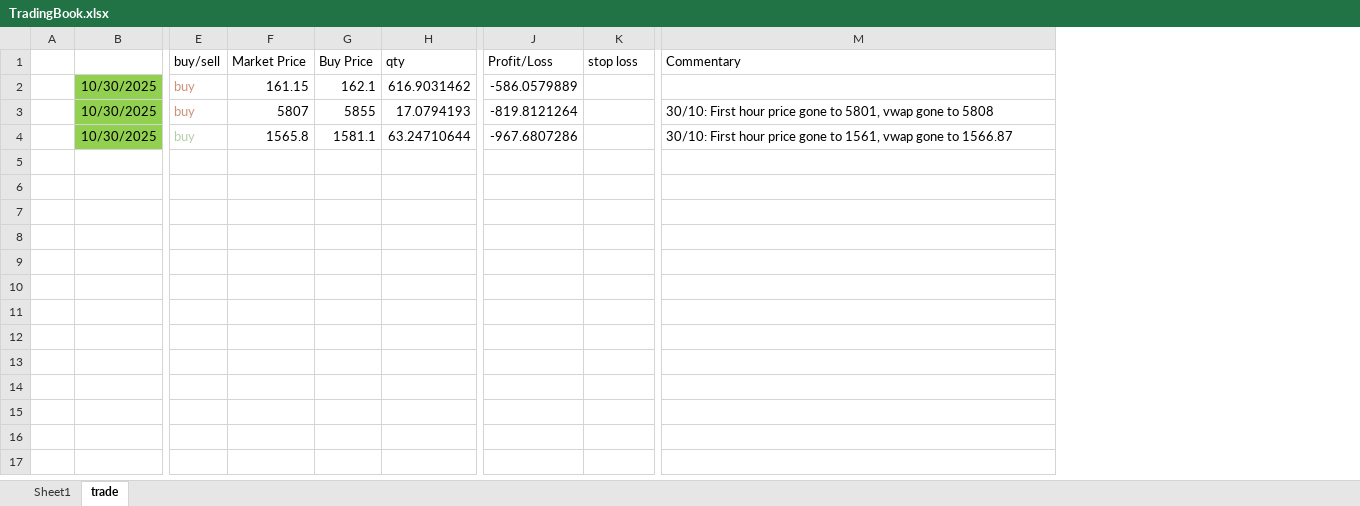
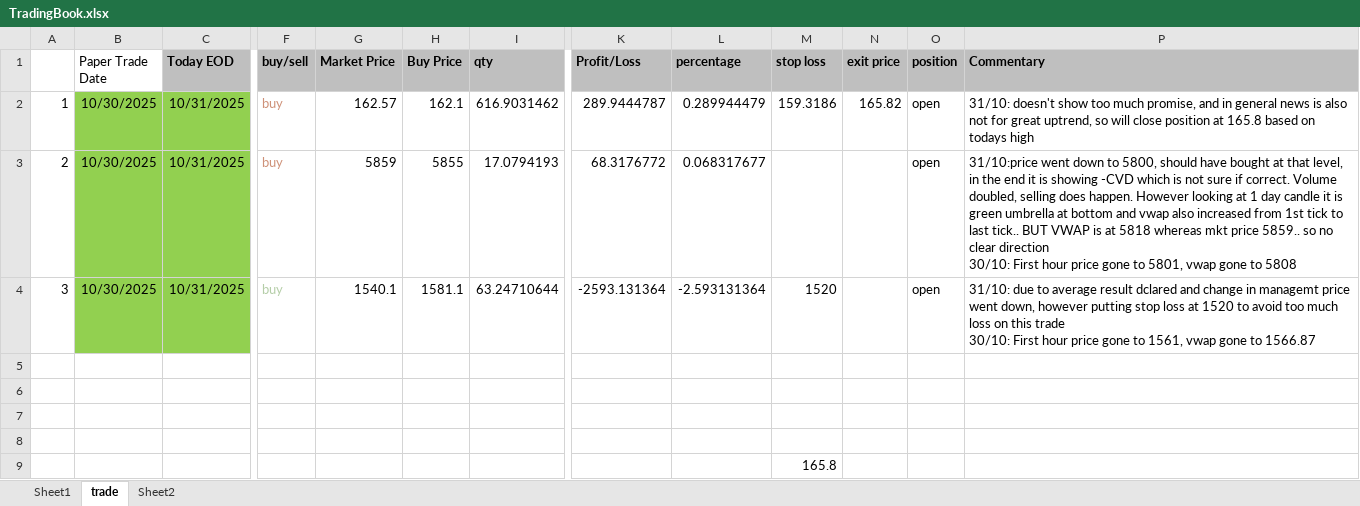
Before and after one commit to kukrejarajesh/quantflow, an Excel workbook: TradingBook.xlsx, sheet trade, drawn as a sheet; only a part is shown, gaps mark what is left out; values as stored, in another font and other column widths than the file's, no borders; removed rows and columns are numbered as before the commit, all else as after; rows hold the shown columns only; ↵ is a line break in a cell; the diff covers the shown part only; the diff names each change by its address in the sheet, - before the commit and + after, or states it on an @@ line.

```diff
--- a/TradingBook.xlsx (sheet trade)
+++ b/TradingBook.xlsx (sheet trade)
+sheet tab: Sheet2
-column A, empty
+column A, rows 2-4: 1 | 2 | 3
+column C (Today EOD), rows 2-4: all 10/31/2025
+column L (percentage), rows 2-4: 0.289944479 | 0.068317677 | -2.593131364
+column N (exit price), row 2: 165.82
+column O (position), rows 2-4: all open
-B1: (empty)
+B1: Paper Trade Date
@@ F1:K1 fill: none → #BFBFBF, bold: off → on @@
@@ M1 fill: none → #BFBFBF, bold: off → on @@
@@ P1 fill: none → #BFBFBF, bold: off → on @@
-G2 (Market Price): 161.15
+G2 (Market Price): 162.57
-K2 (Profit/Loss): -586.0579889
+K2 (Profit/Loss): 289.9444787
-M2 (stop loss): (empty)
+M2 (stop loss): 159.3186
-P2 (Commentary): (empty)
+P2 (Commentary): 31/10: doesn't show too much promise, and in general news is also not for great uptrend, so will close position at 165.8 based on todays high
-G3 (Market Price): 5807
+G3 (Market Price): 5859
-K3 (Profit/Loss): -819.8121264
+K3 (Profit/Loss): 68.3176772
-P3 (Commentary): 30/10: First…
+P3 (Commentary): 31/10:price went down to 5800, should have bought at that level, in the end it is showing -CVD which is not sure if correct. Volume doubled, selling does happen. However looking at 1 day candle it is green umbrella at bottom and vwap also increased from 1st tick to last tick.. BUT VWAP is at 5818 whereas mkt price 5859.. so no clear direction ↵ 30/10: First…
-G4 (Market Price): 1565.8
+G4 (Market Price): 1540.1
-K4 (Profit/Loss): -967.6807286
+K4 (Profit/Loss): -2593.131364
-M4 (stop loss): (empty)
+M4 (stop loss): 1520
-P4 (Commentary): 30/10: First…
+P4 (Commentary): 31/10: due to average result dclared and change in managemt price went down, however putting stop loss at 1520 to avoid too much loss on this trade ↵ 30/10: First…
+row 5: (empty)
+row 6: (empty)
+row 7: (empty)
+row 8: (empty)
+row 9:  |  |  |  |  |  |  |  |  | 165.8
```
Also changed, not shown: 1 removed column and cell formats elsewhere in this sheet, sheet Sheet1, formulas that keep their value, 5 other files.
